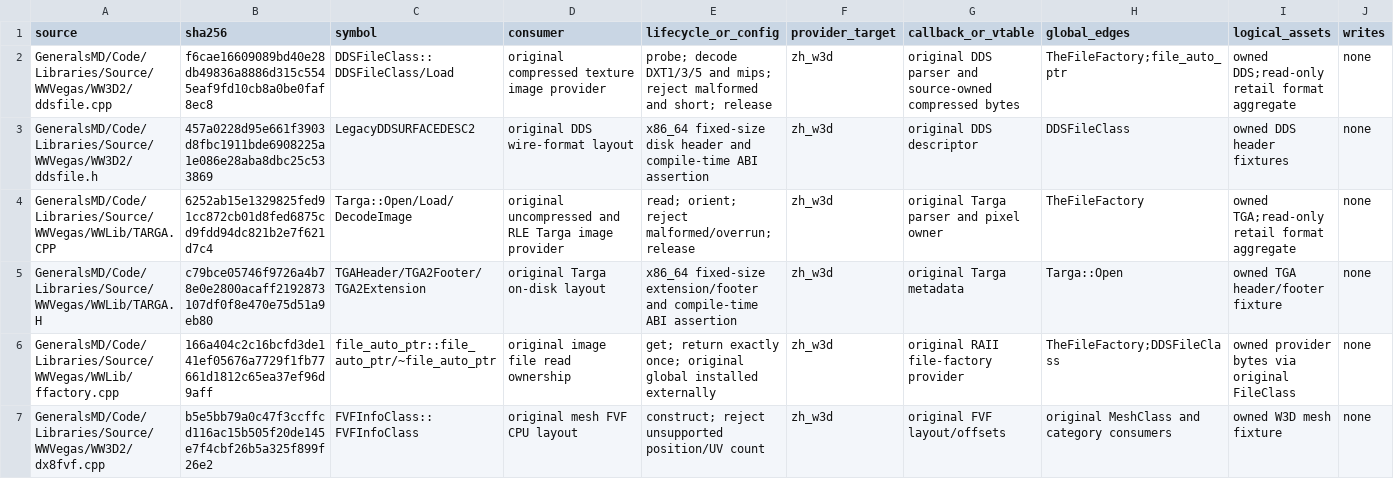
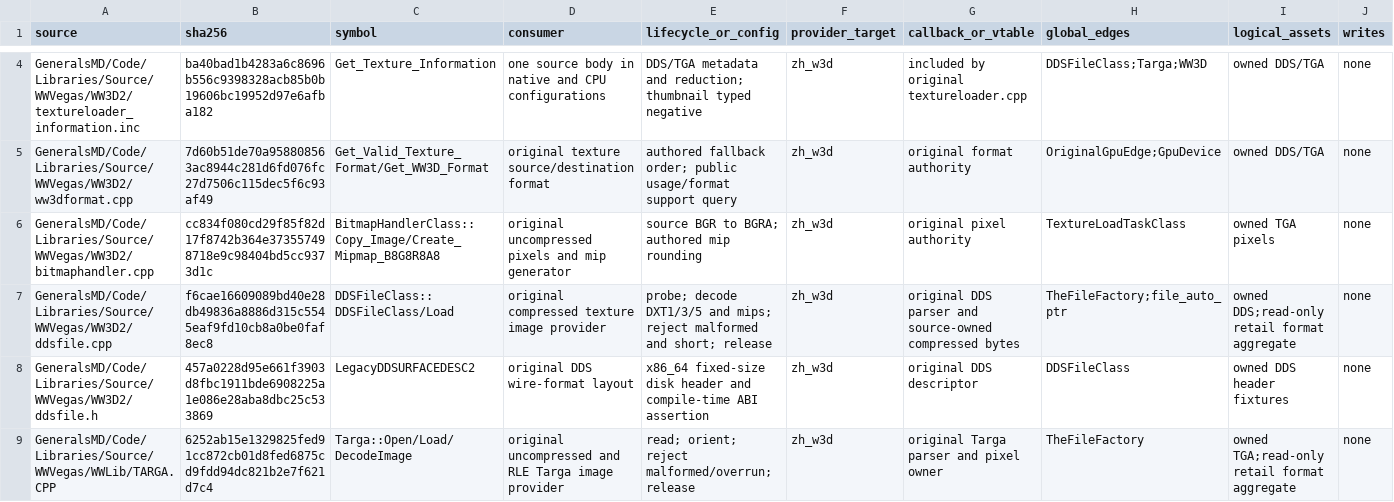
Before and after one commit to mrworf/CnC_Generals_Zero_Hour, a TSV file: docs/original-runtime-dependency-ledger.tsv, drawn as a sheet; only a part is shown, gaps mark what is left out; the shorter side is filled out with more unchanged rows; rows hold the shown columns only; the diff covers the shown part only; the diff names each change by its address in the sheet, - before the commit and + after, or states it on an @@ line.

Commit message:
delivery: M22 slice 05B2A restore original texture decisions

```diff
--- a/docs/original-runtime-dependency-ledger.tsv
+++ b/docs/original-runtime-dependency-ledger.tsv
+row 4: GeneralsMD/Code/Libraries/Source/WWVegas/WW3D2/textureloader_information.inc | ba40bad1b4283a6c8696b556c9398328acb85b0b19606bc19952d97e6afba182 | Get_Texture_Information | one source body in native and CPU configurations | DDS/TGA metadata and reduction; thumbnail typed negative | zh_w3d | included by original textureloader.cpp | DDSFileClass;Targa;WW3D | owned DDS/TGA | none
+row 5: GeneralsMD/Code/Libraries/Source/WWVegas/WW3D2/ww3dformat.cpp | 7d60b51de70a958808563ac8944c281d6fd076fc27d7506c115dec5f6c93af49 | Get_Valid_Texture_Format/Get_WW3D_Format | original texture source/destination format | authored fallback order; public usage/format support query | zh_w3d | original format authority | OriginalGpuEdge;GpuDevice | owned DDS/TGA | none
+row 6: GeneralsMD/Code/Libraries/Source/WWVegas/WW3D2/bitmaphandler.cpp | cc834f080cd29f85f82d17f8742b364e373557498718e9c98404bd5cc9373d1c | BitmapHandlerClass::Copy_Image/Create_Mipmap_B8G8R8A8 | original uncompressed pixels and mip generator | source BGR to BGRA; authored mip rounding | zh_w3d | original pixel authority | TextureLoadTaskClass | owned TGA pixels | none
```
Also changed, not shown: 2 added rows and 3 edited cells elsewhere in this file, 19 other files.
